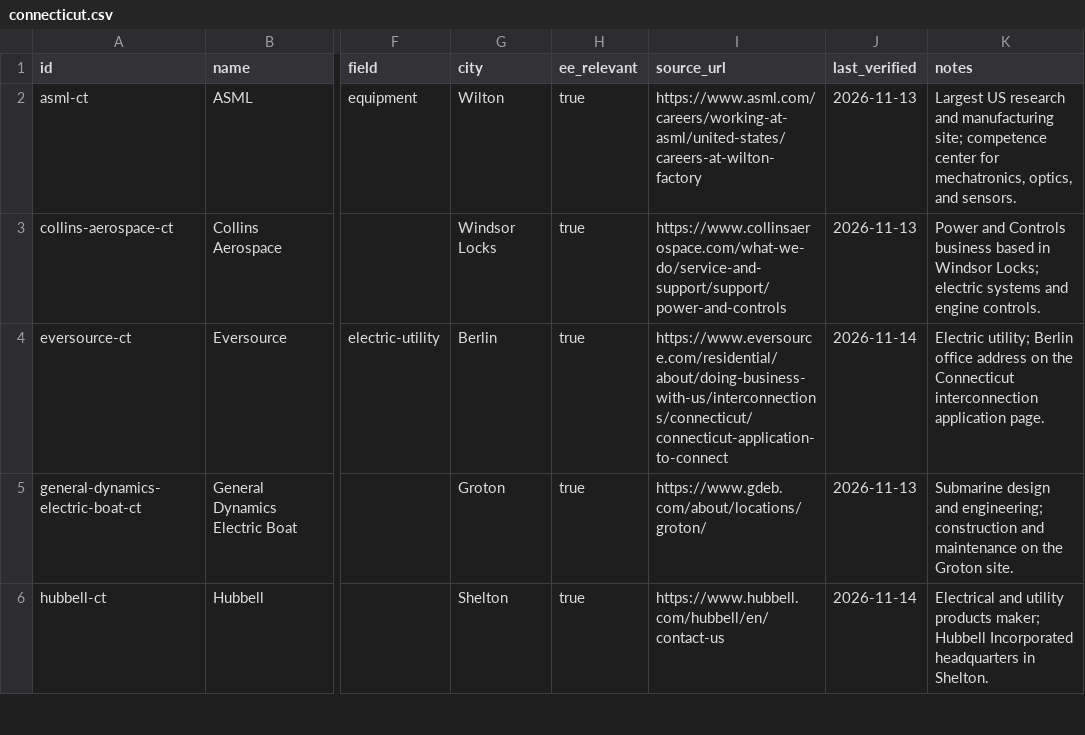
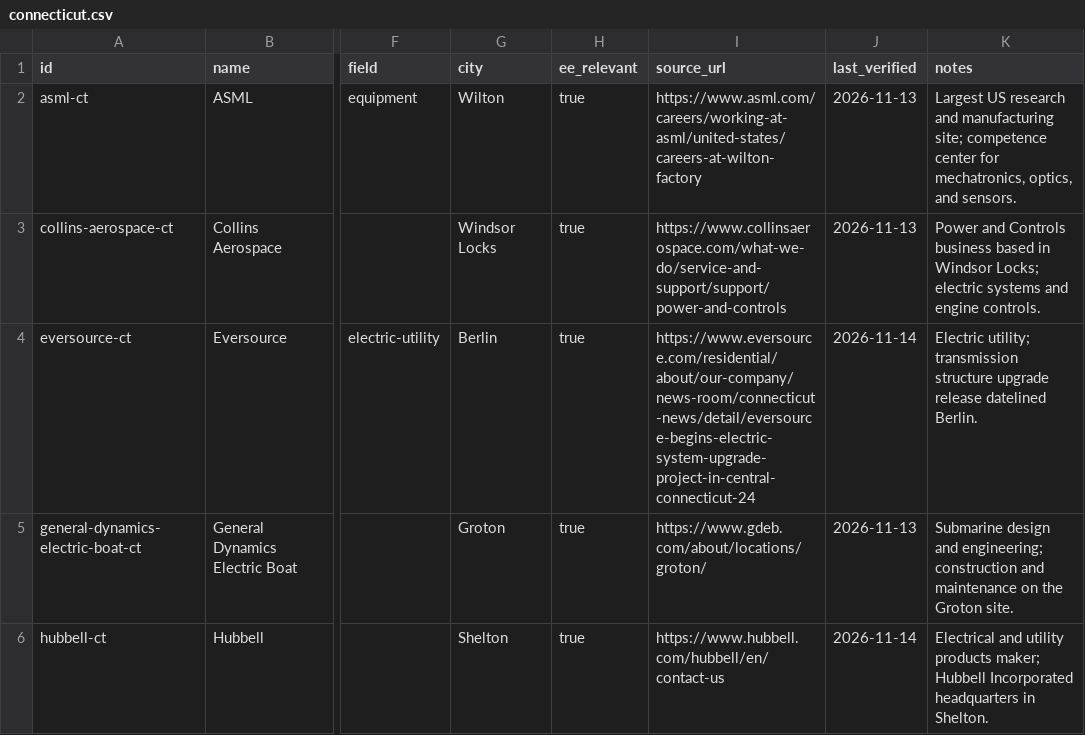
Before and after one commit to edwardasilva/company-lists, a CSV file: data/us/ct/connecticut.csv, drawn as a sheet; only a part is shown, gaps mark what is left out; the diff names each change by its address in the sheet, - before the commit and + after, or states it on an @@ line.

```diff
--- a/data/us/ct/connecticut.csv
+++ b/data/us/ct/connecticut.csv
-I4 (source_url): https://www.eversource.com/residential/about/doing-business-with-us/interconnections/connecticut/connecticut-application-to-connect
+I4 (source_url): https://www.eversource.com/residential/about/our-company/news-room/connecticut-news/detail/eversource-begins-electric-system-upgrade-project-in-central-connecticut-24
-K4 (notes): Electric utility; Berlin office address on the Connecticut interconnection application page.
+K4 (notes): Electric utility; transmission structure upgrade release datelined Berlin.
```
Also changed, not shown: data/us/ma/massachusetts.csv, data/us/wa/washington.csv.
